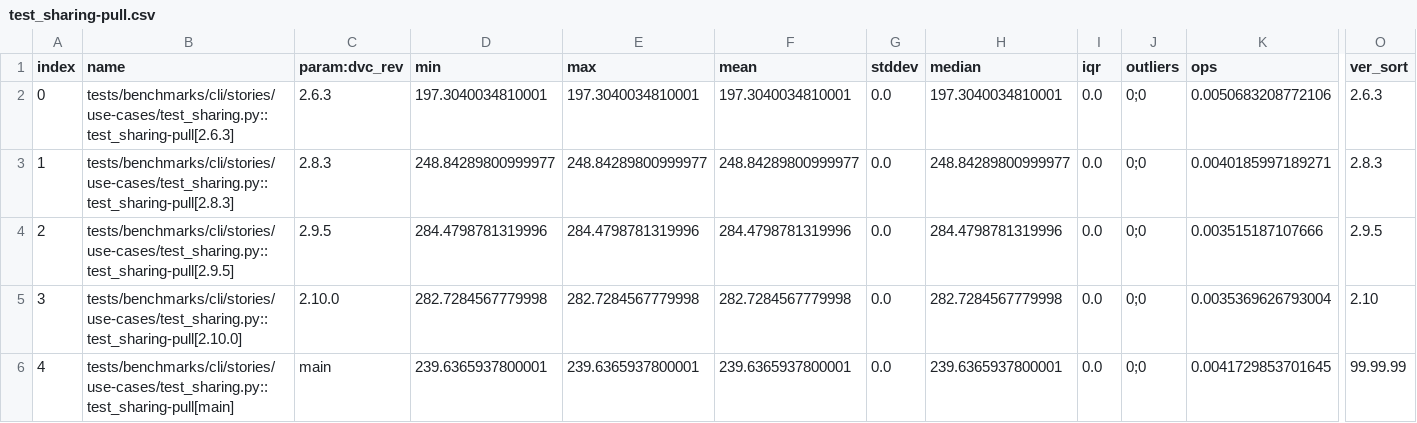
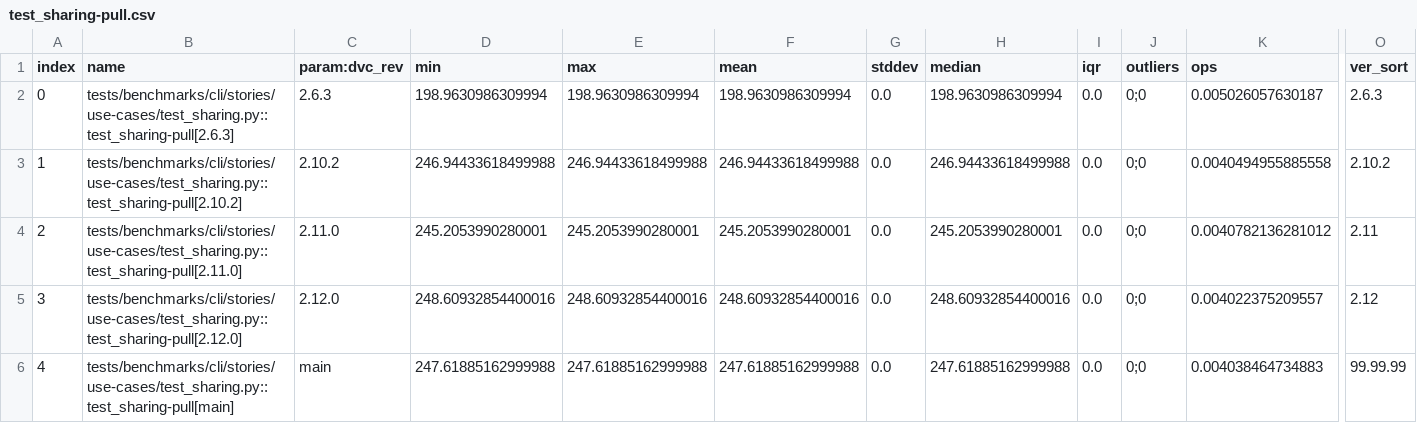
Before and after one commit to iterative/dvc-bench, a CSV file: plots/test_sharing-pull.csv, drawn as a sheet; only a part is shown, gaps mark what is left out; the diff names each change by its address in the sheet, - before the commit and + after, or states it on an @@ line.

```diff
--- a/plots/test_sharing-pull.csv
+++ b/plots/test_sharing-pull.csv
-D2 (min): 197.3040034810001
+D2 (min): 198.9630986309994
-E2 (max): 197.3040034810001
+E2 (max): 198.9630986309994
-F2 (mean): 197.3040034810001
+F2 (mean): 198.9630986309994
-H2 (median): 197.3040034810001
+H2 (median): 198.9630986309994
-K2 (ops): 0.0050683208772106
+K2 (ops): 0.005026057630187
-B3 (name): tests/benchmarks/cli/stories/use-cases/test_sharing.py::test_sharing-pull[2.8.3]
+B3 (name): tests/benchmarks/cli/stories/use-cases/test_sharing.py::test_sharing-pull[2.10.2]
-C3 (param:dvc_rev): 2.8.3
+C3 (param:dvc_rev): 2.10.2
-D3 (min): 248.84289800999977
+D3 (min): 246.94433618499988
-E3 (max): 248.84289800999977
+E3 (max): 246.94433618499988
-F3 (mean): 248.84289800999977
+F3 (mean): 246.94433618499988
-H3 (median): 248.84289800999977
+H3 (median): 246.94433618499988
-K3 (ops): 0.0040185997189271
+K3 (ops): 0.0040494955885558
-O3 (ver_sort): 2.8.3
+O3 (ver_sort): 2.10.2
-B4 (name): tests/benchmarks/cli/stories/use-cases/test_sharing.py::test_sharing-pull[2.9.5]
+B4 (name): tests/benchmarks/cli/stories/use-cases/test_sharing.py::test_sharing-pull[2.11.0]
-C4 (param:dvc_rev): 2.9.5
+C4 (param:dvc_rev): 2.11.0
-D4 (min): 284.4798781319996
+D4 (min): 245.2053990280001
-E4 (max): 284.4798781319996
+E4 (max): 245.2053990280001
-F4 (mean): 284.4798781319996
+F4 (mean): 245.2053990280001
-H4 (median): 284.4798781319996
+H4 (median): 245.2053990280001
-K4 (ops): 0.003515187107666
+K4 (ops): 0.0040782136281012
-O4 (ver_sort): 2.9.5
+O4 (ver_sort): 2.11
-B5 (name): tests/benchmarks/cli/stories/use-cases/test_sharing.py::test_sharing-pull[2.10.0]
+B5 (name): tests/benchmarks/cli/stories/use-cases/test_sharing.py::test_sharing-pull[2.12.0]
-C5 (param:dvc_rev): 2.10.0
+C5 (param:dvc_rev): 2.12.0
-D5 (min): 282.7284567779998
+D5 (min): 248.60932854400016
-E5 (max): 282.7284567779998
+E5 (max): 248.60932854400016
-F5 (mean): 282.7284567779998
+F5 (mean): 248.60932854400016
-H5 (median): 282.7284567779998
+H5 (median): 248.60932854400016
-K5 (ops): 0.0035369626793004
+K5 (ops): 0.004022375209557
-O5 (ver_sort): 2.10
+O5 (ver_sort): 2.12
-D6 (min): 239.6365937800001
+D6 (min): 247.61885162999988
-E6 (max): 239.6365937800001
+E6 (max): 247.61885162999988
-F6 (mean): 239.6365937800001
+F6 (mean): 247.61885162999988
-H6 (median): 239.6365937800001
+H6 (median): 247.61885162999988
-K6 (ops): 0.0041729853701645
+K6 (ops): 0.004038464734883
```
Also changed, not shown: plots/test_gc-gc.csv, plots/test_import-import.csv, 29 other files.
